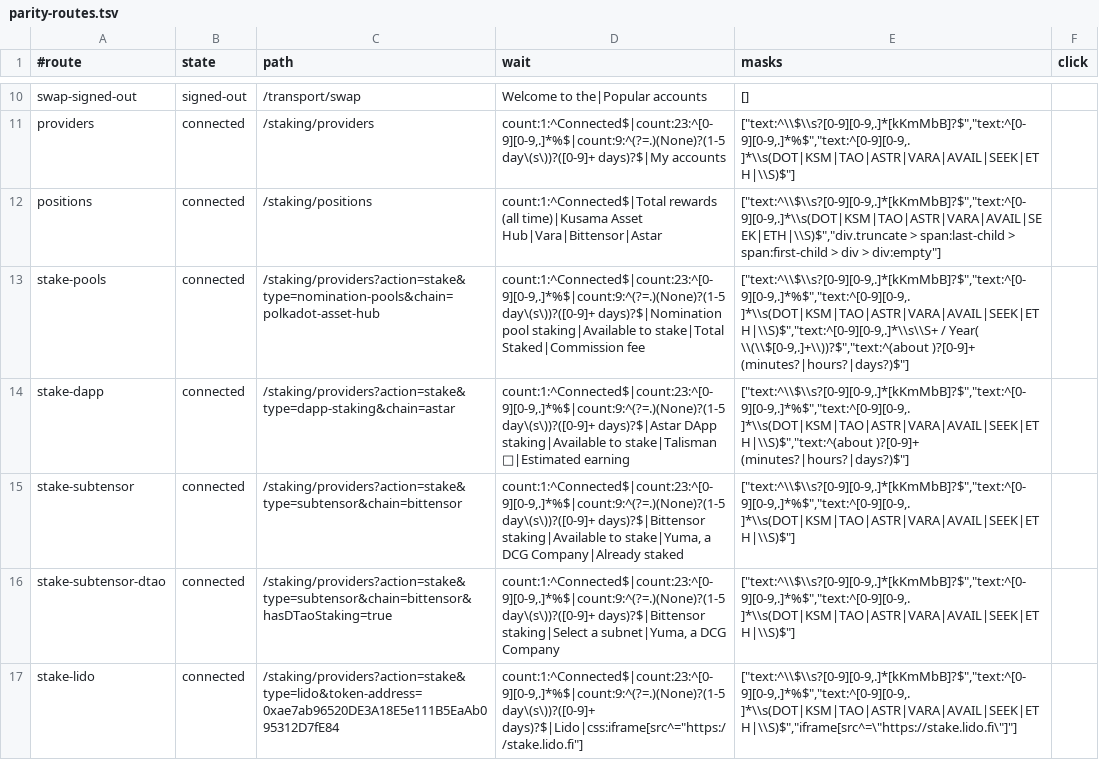
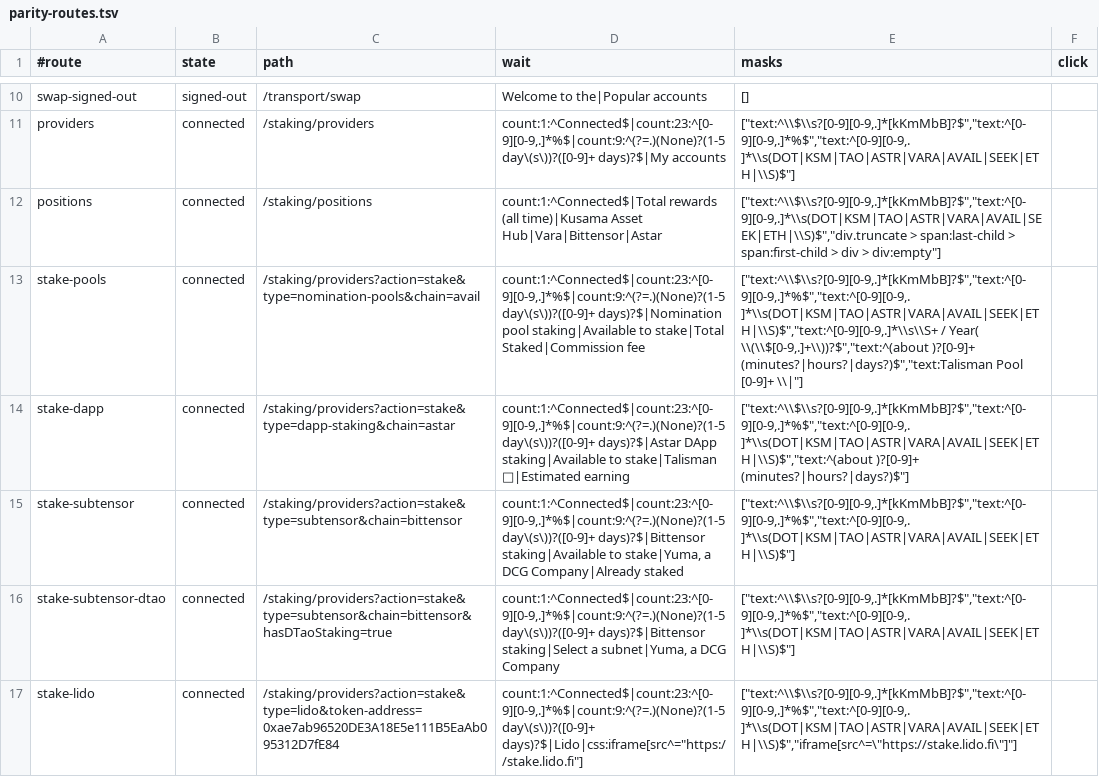
Before and after one commit to TalismanSociety/talisman-web, a TSV file: .claude/skills/verify/parity-routes.tsv, drawn as a sheet; only a part is shown, gaps mark what is left out.

Commit message:
🩹 Verify: record polkadot-api's createTransaction, retarget moved test positions (#1534)

```diff
--- a/.claude/skills/verify/parity-routes.tsv
+++ b/.claude/skills/verify/parity-routes.tsv
@@ -12,3 +12,3 @@ providers	connected	/staking/providers	count:1:^Connected$|count:23:^[0-9][0-9,.
 positions	connected	/staking/positions	count:1:^Connected$|Total rewards (all time)|Kusama Asset Hub|Vara|Bittensor|Astar	["text:^\\$\\s?[0-9][0-9,.]*[kKmMbB]?$","text:^[0-9][0-9,.]*\\s(DOT|KSM|TAO|ASTR|VARA|AVAIL|SEEK|ETH|\\S)$","div.truncate > span:last-child > span:first-child > div > div:empty"]	
-stake-pools	connected	/staking/providers?action=stake&type=nomination-pools&chain=polkadot-asset-hub	count:1:^Connected$|count:23:^[0-9][0-9,.]*%$|count:9:^(?=.)(None)?(1-5 day\(s\))?([0-9]+ days)?$|Nomination pool staking|Available to stake|Total Staked|Commission fee	["text:^\\$\\s?[0-9][0-9,.]*[kKmMbB]?$","text:^[0-9][0-9,.]*%$","text:^[0-9][0-9,.]*\\s(DOT|KSM|TAO|ASTR|VARA|AVAIL|SEEK|ETH|\\S)$","text:^[0-9][0-9,.]*\\s\\S+ / Year( \\(\\$[0-9,.]+\\))?$","text:^(about )?[0-9]+ (minutes?|hours?|days?)$"]	
+stake-pools	connected	/staking/providers?action=stake&type=nomination-pools&chain=avail	count:1:^Connected$|count:23:^[0-9][0-9,.]*%$|count:9:^(?=.)(None)?(1-5 day\(s\))?([0-9]+ days)?$|Nomination pool staking|Available to stake|Total Staked|Commission fee	["text:^\\$\\s?[0-9][0-9,.]*[kKmMbB]?$","text:^[0-9][0-9,.]*%$","text:^[0-9][0-9,.]*\\s(DOT|KSM|TAO|ASTR|VARA|AVAIL|SEEK|ETH|\\S)$","text:^[0-9][0-9,.]*\\s\\S+ / Year( \\(\\$[0-9,.]+\\))?$","text:^(about )?[0-9]+ (minutes?|hours?|days?)$","text:Talisman Pool [0-9]+ \\|"]	
 stake-dapp	connected	/staking/providers?action=stake&type=dapp-staking&chain=astar	count:1:^Connected$|count:23:^[0-9][0-9,.]*%$|count:9:^(?=.)(None)?(1-5 day\(s\))?([0-9]+ days)?$|Astar DApp staking|Available to stake|Talisman 🪬|Estimated earning	["text:^\\$\\s?[0-9][0-9,.]*[kKmMbB]?$","text:^[0-9][0-9,.]*%$","text:^[0-9][0-9,.]*\\s(DOT|KSM|TAO|ASTR|VARA|AVAIL|SEEK|ETH|\\S)$","text:^(about )?[0-9]+ (minutes?|hours?|days?)$"]	
```
Also changed, not shown: 5 other files.
